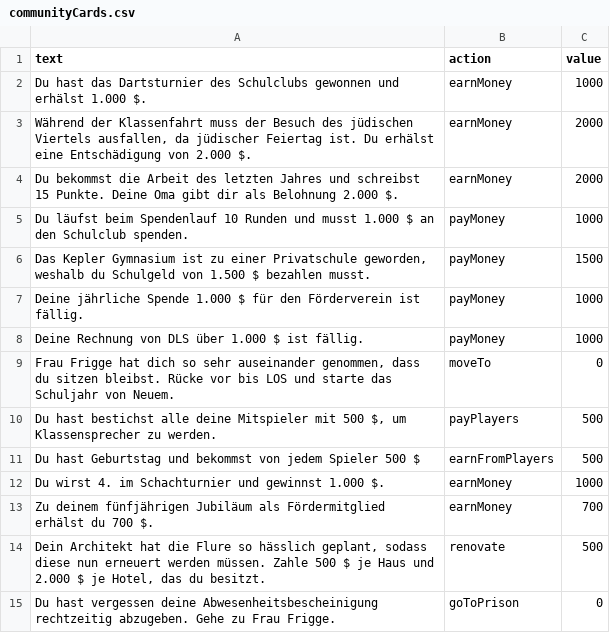
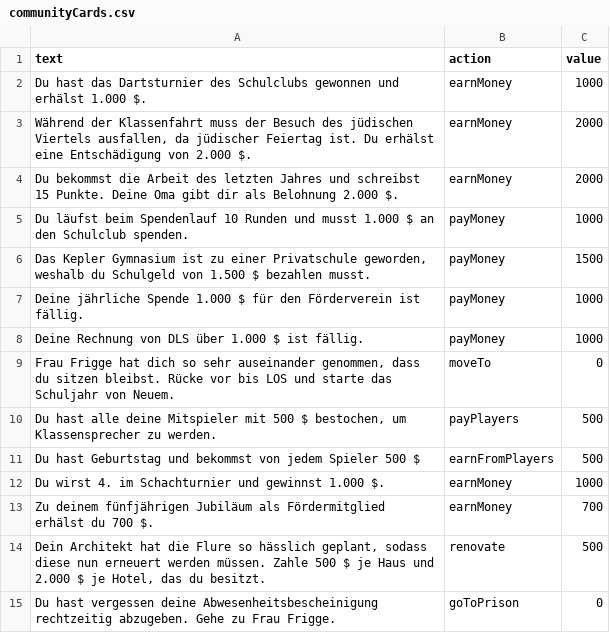
Before and after one commit to jakobkrs/kepler-monopoly, a CSV file: csv-files/communityCards.csv, drawn as a sheet.

```diff
--- a/csv-files/communityCards.csv
+++ b/csv-files/communityCards.csv
@@ -9,3 +9,3 @@ Deine Rechnung von DLS über 1.000 $ ist fällig.;payMoney;1000
 Frau Frigge hat dich so sehr auseinander genommen, dass du sitzen bleibst. Rücke vor bis LOS und starte das Schuljahr von Neuem.;moveTo;0
-Du hast bestichst alle deine Mitspieler mit 500 $, um Klassensprecher zu werden.;payPlayers;500
+Du hast alle deine Mitspieler mit 500 $ bestochen, um Klassensprecher zu werden.;payPlayers;500
 Du hast Geburtstag und bekommst von jedem Spieler 500 $;earnFromPlayers;500
```
Also changed, not shown: 1 other file.
